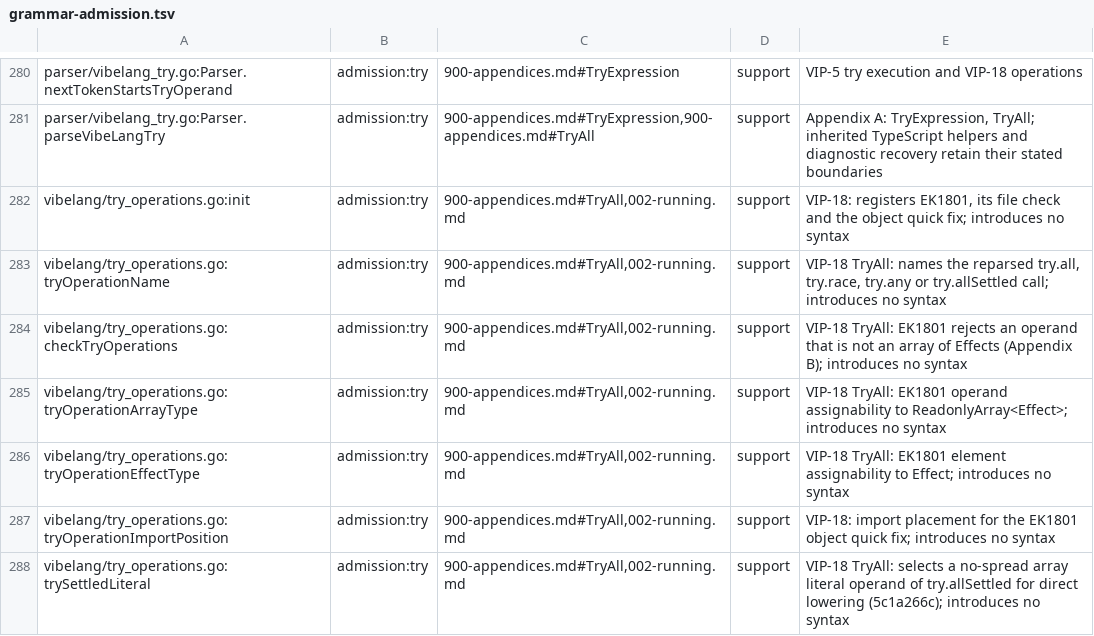
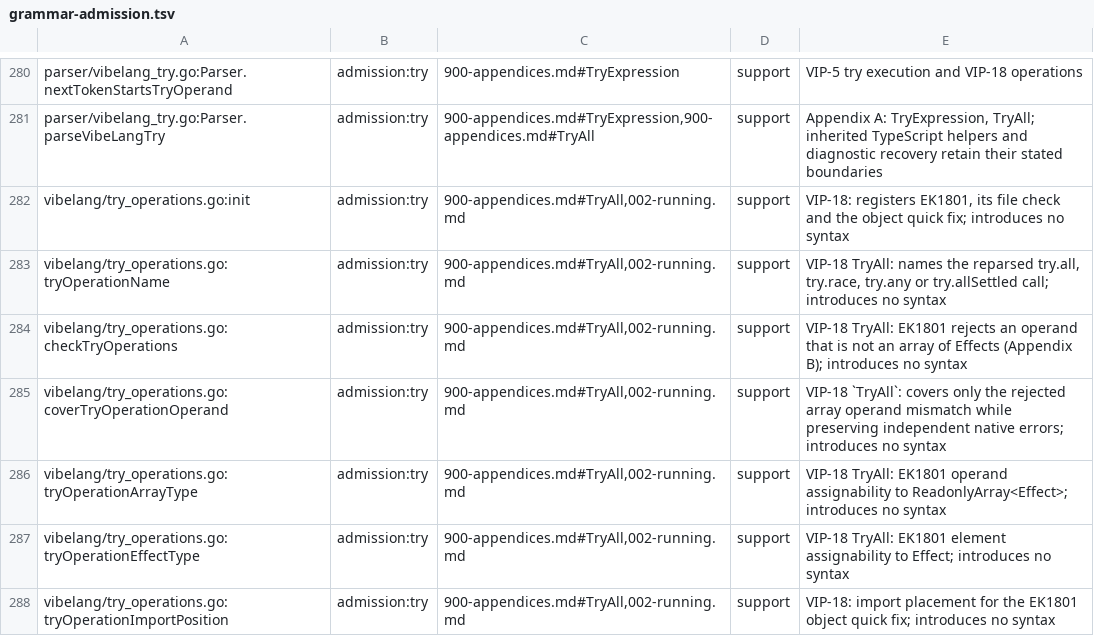
Before and after one commit to smithersai/vibelang, a TSV file: docs/design/registry/grammar-admission.tsv, drawn as a sheet; only a part is shown, gaps mark what is left out; the shorter side is filled out with more unchanged rows; the diff names each change by its address in the sheet, - before the commit and + after, or states it on an @@ line.

Commit message:
test(fuzz): account for concurrent operand diagnostic coverage
Record coverTryOperationOperand under the existing TryAll production and
VIP-18 operand rule. The helper preserves independent native errors and
introduces no syntax. Regenerate the census and published Appendix.

The census and row-order property report this exact missing helper
without the row; the focused grammar and inventory suite passes with it.

```diff
--- a/docs/design/registry/grammar-admission.tsv
+++ b/docs/design/registry/grammar-admission.tsv
+row 285: vibelang/try_operations.go:coverTryOperationOperand | admission:try | 900-appendices.md#TryAll,002-running.md | support | VIP-18 `TryAll`: covers only the rejected array operand mismatch while preserving independent native errors; introduces no syntax
```
Also changed, not shown: 5 other files.
